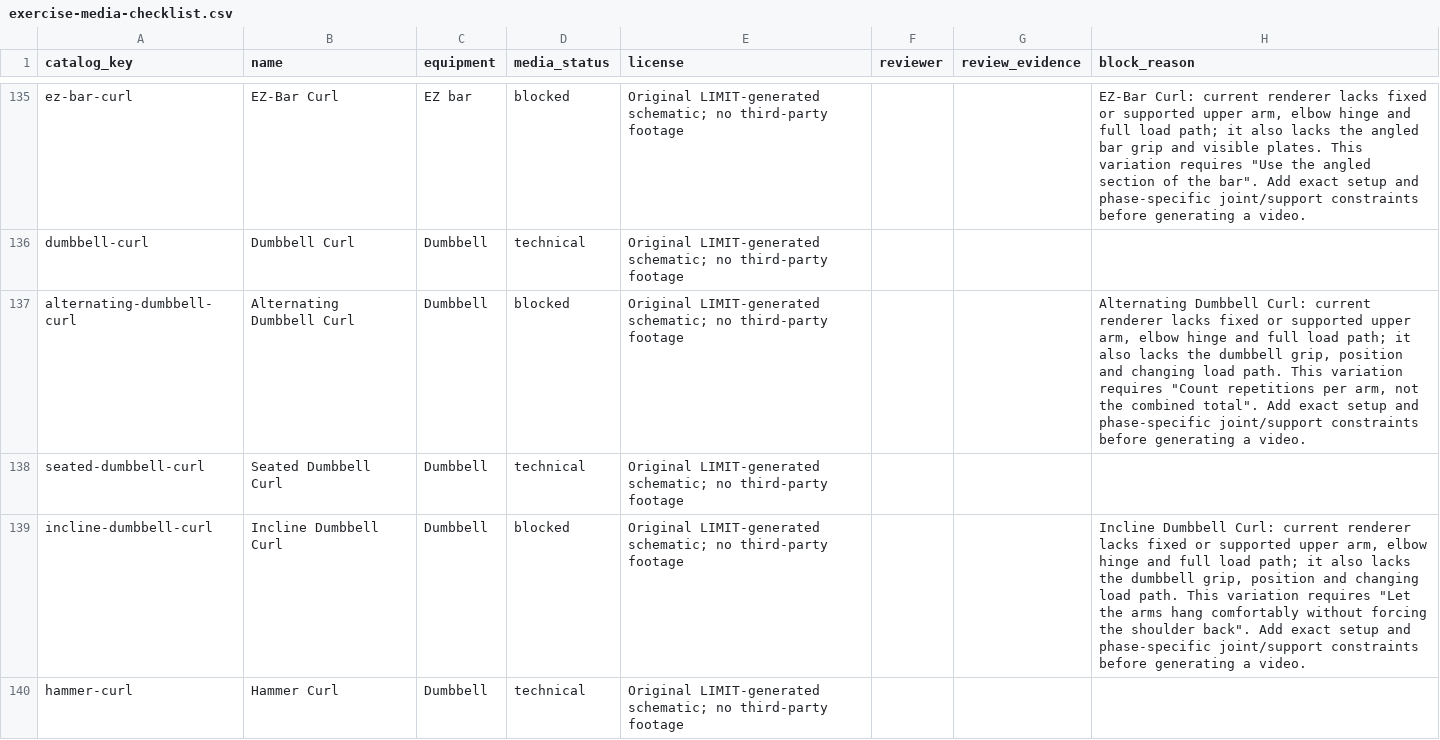
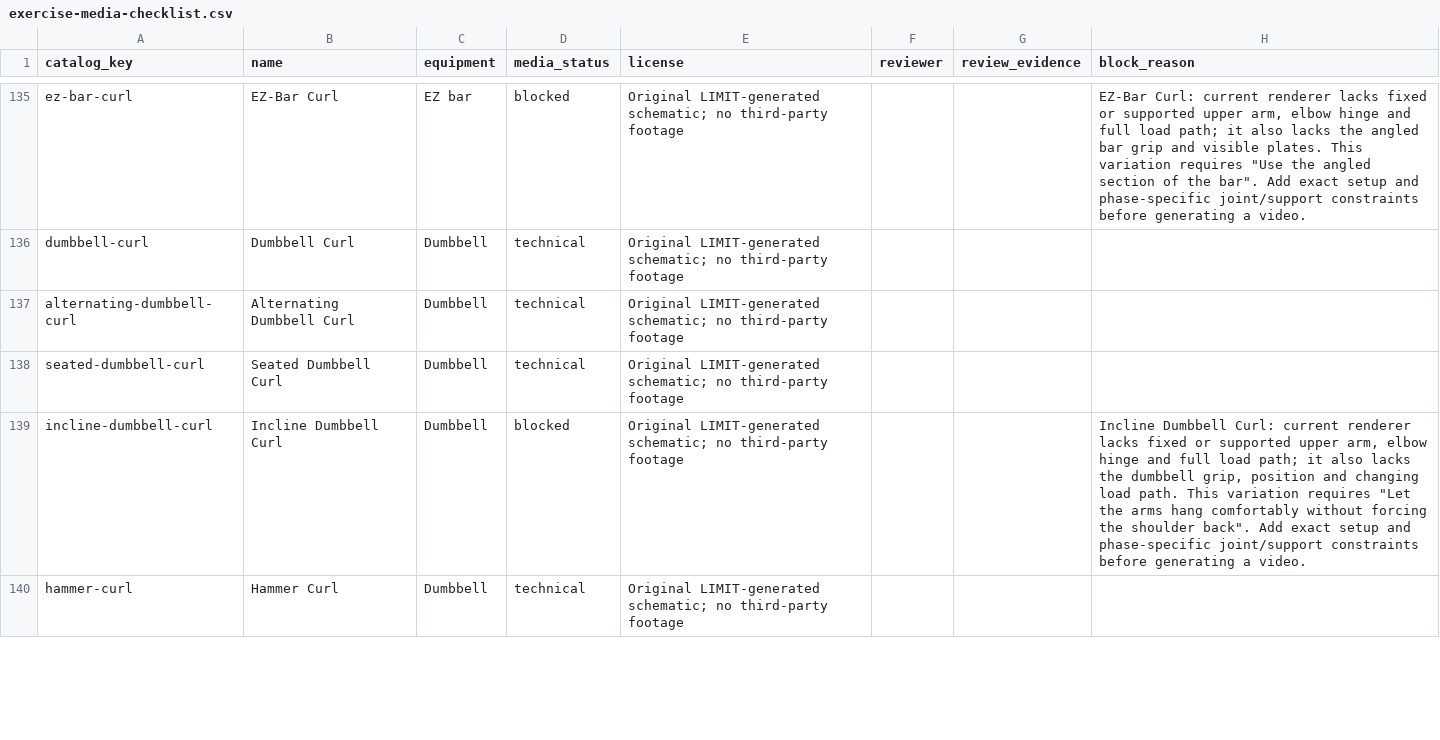
Before and after one commit to dylanlasensky/limit, a CSV file: docs/exercise-media-checklist.csv, drawn as a sheet; only a part is shown, gaps mark what is left out; the diff covers the shown part only.

Commit message:
Render exact alternating and cross-body curls

```diff
--- a/docs/exercise-media-checklist.csv
+++ b/docs/exercise-media-checklist.csv
@@ -136,3 +136,3 @@ ez-bar-curl,EZ-Bar Curl,EZ bar,blocked,Original LIMIT-generated schematic; no th
 dumbbell-curl,Dumbbell Curl,Dumbbell,technical,Original LIMIT-generated schematic; no third-party footage,,,
-alternating-dumbbell-curl,Alternating Dumbbell Curl,Dumbbell,blocked,Original LIMIT-generated schematic; no third-party footage,,,"Alternating Dumbbell Curl: current renderer lacks fixed or supported upper arm, elbow hinge and full load path; it also lacks the dumbbell grip, position and changing load path. This variation requires ""Count repetitions per arm, not the combined total"". Add exact setup and phase-specific joint/support constraints before generating a video."
+alternating-dumbbell-curl,Alternating Dumbbell Curl,Dumbbell,technical,Original LIMIT-generated schematic; no third-party footage,,,
 seated-dumbbell-curl,Seated Dumbbell Curl,Dumbbell,technical,Original LIMIT-generated schematic; no third-party footage,,,
```
Also changed, not shown: 2 edited cells elsewhere in this file, 5 other files.
